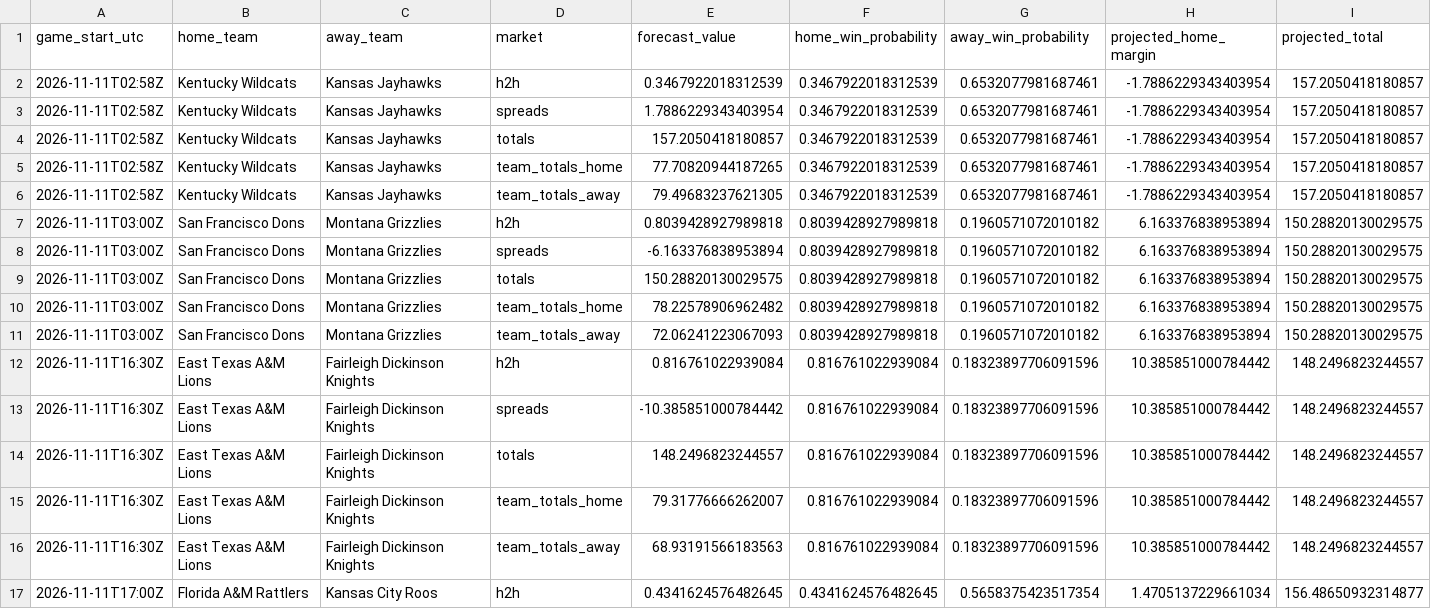
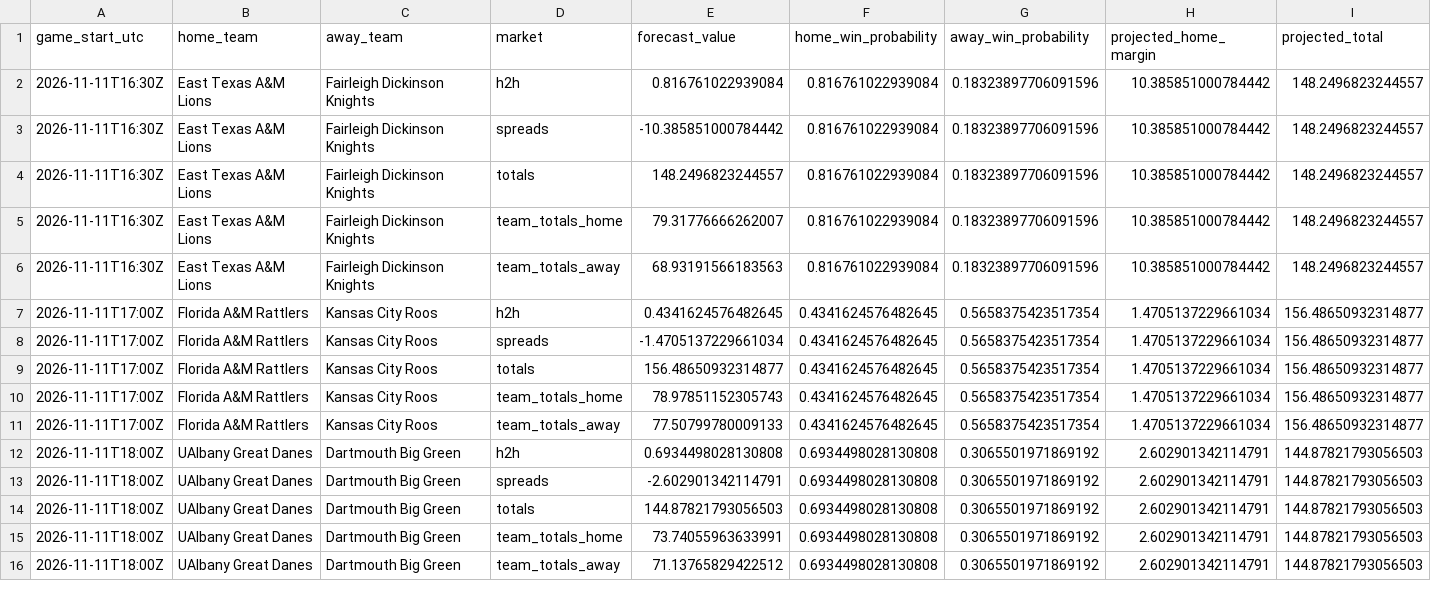
Before and after one commit to gkwalters25-prog/walts-wagers-public, a CSV file: data/forecasts.csv, drawn as a sheet; only a part is shown; the shorter side is filled out with more unchanged rows; the diff names each change by its address in the sheet, - before the commit and + after, or states it on an @@ line.

Commit message:
Refresh safe NCAAB forecasts and live odds

```diff
--- a/data/forecasts.csv
+++ b/data/forecasts.csv
-row 2: 2026-11-11T02:58Z | Kentucky Wildcats | Kansas Jayhawks | h2h | 0.3467922018312539 | 0.3467922018312539 | 0.6532077981687461 | -1.7886229343403954 | 157.2050418180857
-row 3: 2026-11-11T02:58Z | Kentucky Wildcats | Kansas Jayhawks | spreads | 1.7886229343403954 | 0.3467922018312539 | 0.6532077981687461 | -1.7886229343403954 | 157.2050418180857
-row 4: 2026-11-11T02:58Z | Kentucky Wildcats | Kansas Jayhawks | totals | 157.2050418180857 | 0.3467922018312539 | 0.6532077981687461 | -1.7886229343403954 | 157.2050418180857
-row 5: 2026-11-11T02:58Z | Kentucky Wildcats | Kansas Jayhawks | team_totals_home | 77.70820944187265 | 0.3467922018312539 | 0.6532077981687461 | -1.7886229343403954 | 157.2050418180857
-row 6: 2026-11-11T02:58Z | Kentucky Wildcats | Kansas Jayhawks | team_totals_away | 79.49683237621305 | 0.3467922018312539 | 0.6532077981687461 | -1.7886229343403954 | 157.2050418180857
-row 7: 2026-11-11T03:00Z | San Francisco Dons | Montana Grizzlies | h2h | 0.8039428927989818 | 0.8039428927989818 | 0.1960571072010182 | 6.163376838953894 | 150.28820130029575
-row 8: 2026-11-11T03:00Z | San Francisco Dons | Montana Grizzlies | spreads | -6.163376838953894 | 0.8039428927989818 | 0.1960571072010182 | 6.163376838953894 | 150.28820130029575
-row 9: 2026-11-11T03:00Z | San Francisco Dons | Montana Grizzlies | totals | 150.28820130029575 | 0.8039428927989818 | 0.1960571072010182 | 6.163376838953894 | 150.28820130029575
-row 10: 2026-11-11T03:00Z | San Francisco Dons | Montana Grizzlies | team_totals_home | 78.22578906962482 | 0.8039428927989818 | 0.1960571072010182 | 6.163376838953894 | 150.28820130029575
-row 11: 2026-11-11T03:00Z | San Francisco Dons | Montana Grizzlies | team_totals_away | 72.06241223067093 | 0.8039428927989818 | 0.1960571072010182 | 6.163376838953894 | 150.28820130029575
```
Also changed, not shown: 5 other files.
